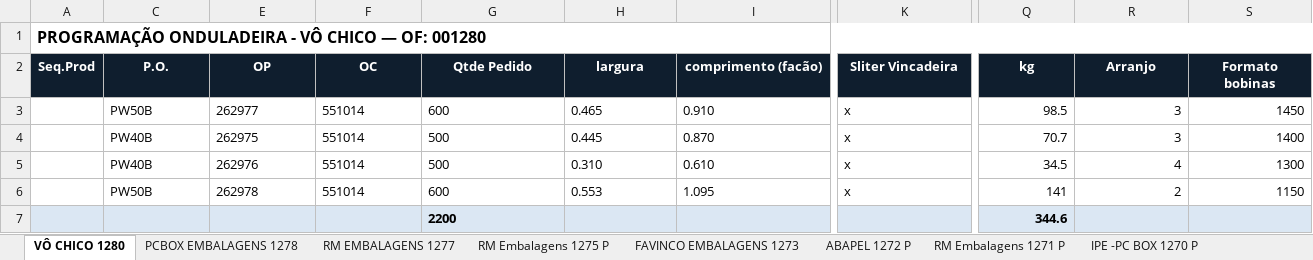
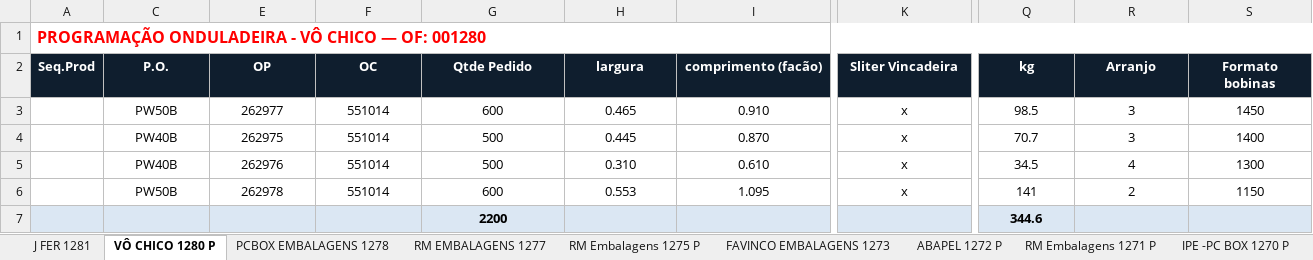
Before and after one commit to marcilianocamargo-stack/controle-producao-etiquetas, an Excel workbook: programacao-hoje.xlsx, sheet VÔ CHICO 1280 P, drawn as a sheet; only a part is shown, gaps mark what is left out; values as stored, in another font and other column widths than the file's, no borders; the diff covers the shown part only; the diff names each change by its address in the sheet, - before the commit and + after, or states it on an @@ line.

```diff
--- a/programacao-hoje.xlsx (sheet VÔ CHICO 1280 P)
+++ b/programacao-hoje.xlsx (sheet VÔ CHICO 1280 P)
-sheet tab: VÔ CHICO 1280
+sheet tab: VÔ CHICO 1280 P
+sheet tab: J FER 1281
-A1 text colour: black
+A1 text colour: #FF0000
-C3:C6 alignment: left
+C3:C6 alignment: center
-E3:I6 alignment: left
+E3:I6 alignment: center
-K3:K6 alignment: left
+K3:K6 alignment: center
-Q3:S6 alignment: right
+Q3:S6 alignment: center
-G7 alignment: left
+G7 alignment: center
-Q7 alignment: right
+Q7 alignment: center
```
Also changed, not shown: cell formats elsewhere in this sheet.
